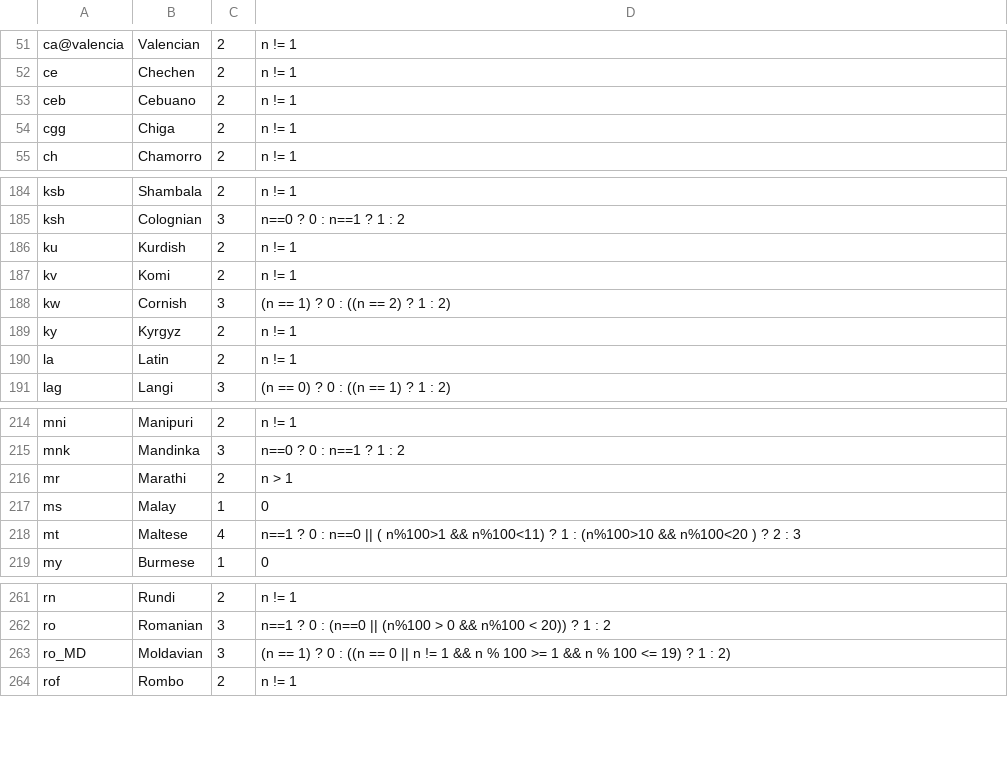
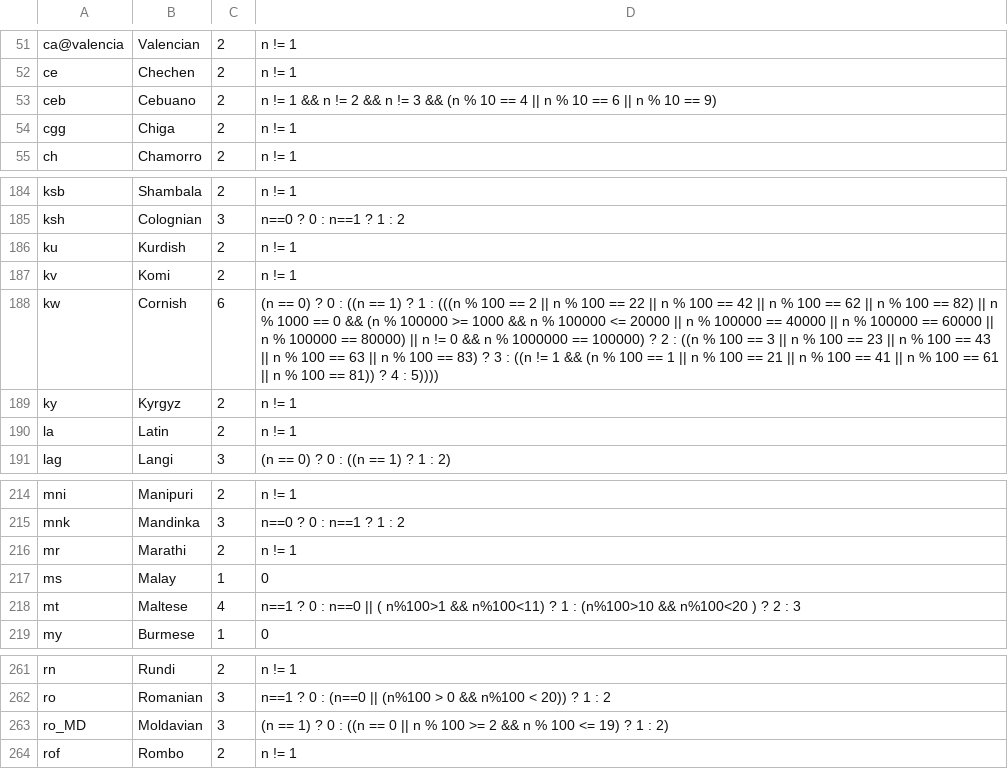
Before and after one commit to WeblateOrg/language-data, a CSV file: languages.csv, drawn as a sheet; only a part is shown, gaps mark what is left out.

Commit message:
Sync language definitions with CLDR

```diff
--- a/languages.csv
+++ b/languages.csv
@@ -52,3 +52,3 @@ ca@valencia;Valencian;2;n != 1
 ce;Chechen;2;n != 1
-ceb;Cebuano;2;n != 1
+ceb;Cebuano;2;n != 1 && n != 2 && n != 3 && (n % 10 == 4 || n % 10 == 6 || n % 10 == 9)
 cgg;Chiga;2;n != 1
@@ -187,3 +187,3 @@ ku;Kurdish;2;n != 1
 kv;Komi;2;n != 1
-kw;Cornish;3;(n == 1) ? 0 : ((n == 2) ? 1 : 2)
+kw;Cornish;6;(n == 0) ? 0 : ((n == 1) ? 1 : (((n % 100 == 2 || n % 100 == 22 || n % 100 == 42 || n % 100 == 62 || n % 100 == 82) || n % 1000 == 0 && (n % 100000 >= 1000 && n % 100000 <= 20000 || n % 100000 == 40000 || n % 100000 == 60000 || n % 100000 == 80000) || n != 0 && n % 1000000 == 100000) ? 2 : ((n % 100 == 3 || n % 100 == 23 || n % 100 == 43 || n % 100 == 63 || n % 100 == 83) ? 3 : ((n != 1 && (n % 100 == 1 || n % 100 == 21 || n % 100 == 41 || n % 100 == 61 || n % 100 == 81)) ? 4 : 5))))
 ky;Kyrgyz;2;n != 1
@@ -215,3 +215,3 @@ mni;Manipuri;2;n != 1
 mnk;Mandinka;3;n==0 ? 0 : n==1 ? 1 : 2
-mr;Marathi;2;n > 1
+mr;Marathi;2;n != 1
 ms;Malay;1;0
@@ -262,3 +262,3 @@ rn;Rundi;2;n != 1
 ro;Romanian;3;n==1 ? 0 : (n==0 || (n%100 > 0 && n%100 < 20)) ? 1 : 2
-ro_MD;Moldavian;3;(n == 1) ? 0 : ((n == 0 || n != 1 && n % 100 >= 1 && n % 100 <= 19) ? 1 : 2)
+ro_MD;Moldavian;3;(n == 1) ? 0 : ((n == 0 || n % 100 >= 2 && n % 100 <= 19) ? 1 : 2)
 rof;Rombo;2;n != 1
```
Also changed, not shown: extraplurals.csv, 1 other file.
